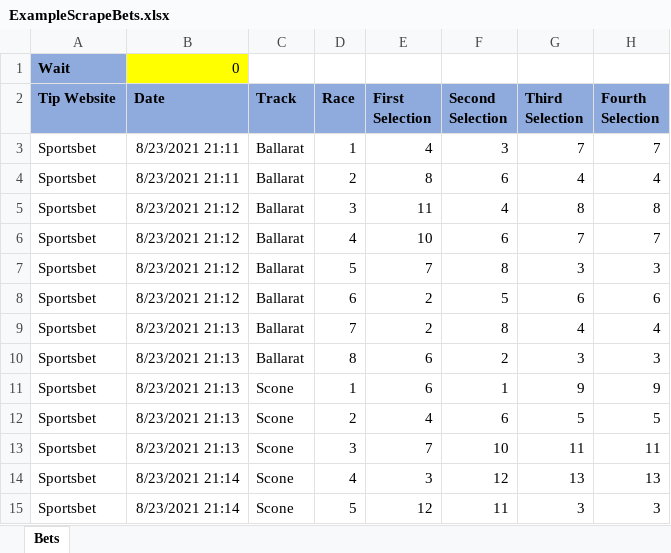
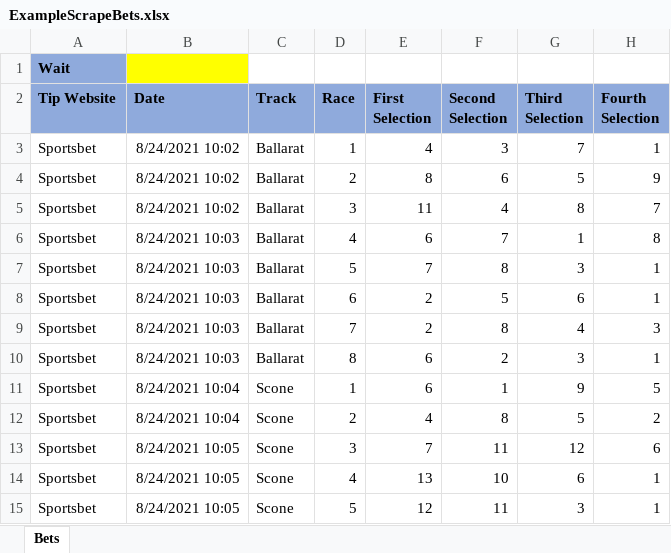
Before and after one commit to goldhorsedev0101/pro-upwork, an Excel workbook: Ethan/ExampleScrapeBets.xlsx, sheet Bets, drawn as a sheet; only a part is shown; values as stored, in another font and other column widths than the file's, no borders; the diff covers the shown part only; the diff names each change by its address in the sheet, - before the commit and + after, or states it on an @@ line.

```diff
--- a/Ethan/ExampleScrapeBets.xlsx (sheet Bets)
+++ b/Ethan/ExampleScrapeBets.xlsx (sheet Bets)
-B1 (Date): 0
+B1 (Date): (empty)
-B3:B4 (Date): 8/23/2021 21:11
+B3:B4 (Date): 8/24/2021 10:02
-H3 (Fourth Selection): 7
+H3 (Fourth Selection): 1
-G4 (Third Selection): 4
+G4 (Third Selection): 5
-H4 (Fourth Selection): 4
+H4 (Fourth Selection): 9
-B5 (Date): 8/23/2021 21:12
+B5 (Date): 8/24/2021 10:02
-H5 (Fourth Selection): 8
+H5 (Fourth Selection): 7
-B6:B8 (Date): 8/23/2021 21:12
+B6:B8 (Date): 8/24/2021 10:03
-E6 (First Selection): 10
+E6 (First Selection): 6
-F6 (Second Selection): 6
+F6 (Second Selection): 7
-G6 (Third Selection): 7
+G6 (Third Selection): 1
-H6 (Fourth Selection): 7
+H6 (Fourth Selection): 8
-H7 (Fourth Selection): 3
+H7 (Fourth Selection): 1
-H8 (Fourth Selection): 6
+H8 (Fourth Selection): 1
-B9:B10 (Date): 8/23/2021 21:13
+B9:B10 (Date): 8/24/2021 10:03
-H9 (Fourth Selection): 4
+H9 (Fourth Selection): 3
-H10 (Fourth Selection): 3
+H10 (Fourth Selection): 1
-B11:B12 (Date): 8/23/2021 21:13
+B11:B12 (Date): 8/24/2021 10:04
-H11 (Fourth Selection): 9
+H11 (Fourth Selection): 5
-F12 (Second Selection): 6
+F12 (Second Selection): 8
-H12 (Fourth Selection): 5
+H12 (Fourth Selection): 2
-B13 (Date): 8/23/2021 21:13
+B13 (Date): 8/24/2021 10:05
-F13 (Second Selection): 10
+F13 (Second Selection): 11
-G13 (Third Selection): 11
+G13 (Third Selection): 12
-H13 (Fourth Selection): 11
+H13 (Fourth Selection): 6
-B14:B15 (Date): 8/23/2021 21:14
+B14:B15 (Date): 8/24/2021 10:05
-E14 (First Selection): 3
+E14 (First Selection): 13
-F14 (Second Selection): 12
+F14 (Second Selection): 10
-G14 (Third Selection): 13
+G14 (Third Selection): 6
-H14 (Fourth Selection): 13
+H14 (Fourth Selection): 1
-H15 (Fourth Selection): 3
+H15 (Fourth Selection): 1
```
Also changed, not shown: 55 added rows and 60 edited cells elsewhere in this sheet, Ethan/ScrapeBets.xlsx, 1 other file.
